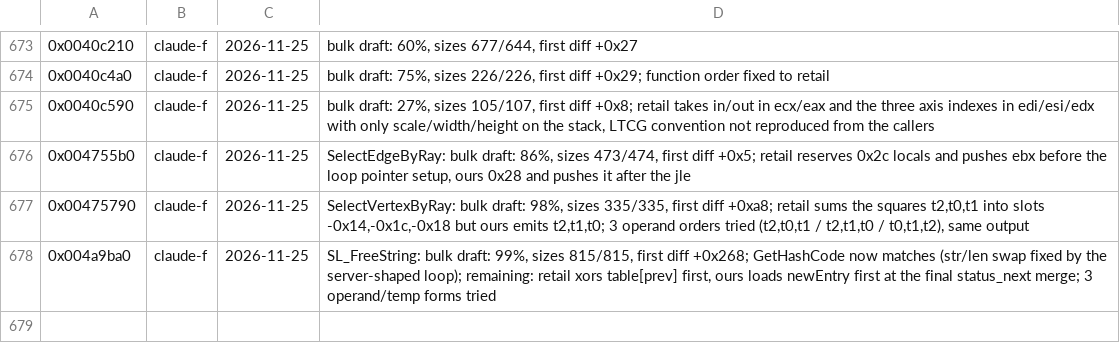
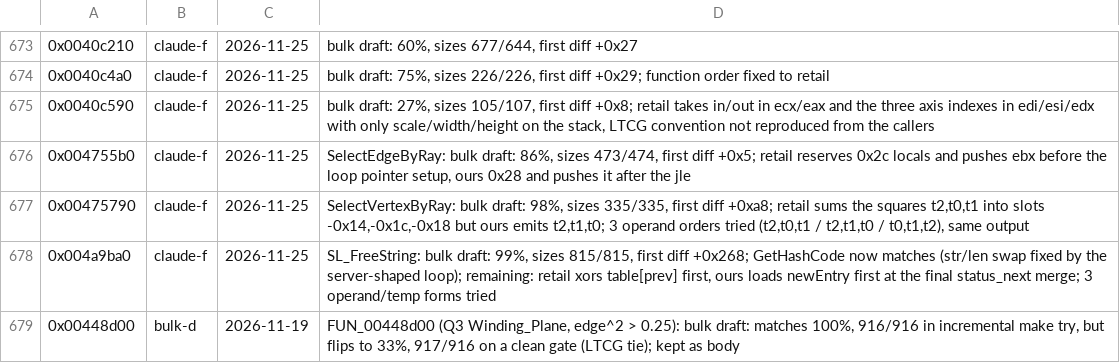
Before and after one commit to nawaftahir/cod2_wip, a TSV file: ledger/defer.tsv, drawn as a sheet; only a part is shown, gaps mark what is left out; the diff names each change by its address in the sheet, - before the commit and + after, or states it on an @@ line.

```diff
--- a/ledger/defer.tsv
+++ b/ledger/defer.tsv
+row 679: 0x00448d00 | bulk-d | 2026-11-19 | FUN_00448d00 (Q3 Winding_Plane, edge^2 > 0.25): bulk draft: matches 100%, 916/916 in incremental make try, but flips to 33%, 917/916 on a clean gate (LTCG tie); kept as body
```
Also changed, not shown: ledger/matches.tsv.
